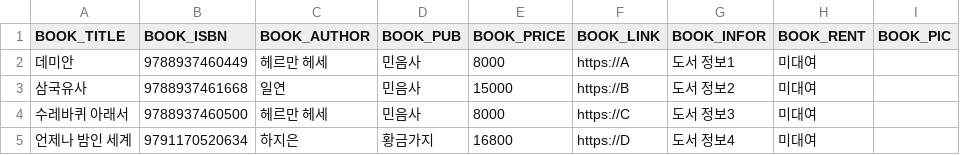
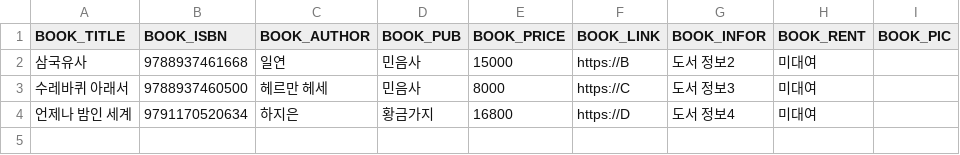
Before and after one commit to bomingming/Library-Management, a CSV file: BookList.csv, drawn as a sheet.

```diff
--- a/BookList.csv
+++ b/BookList.csv
@@ -1,3 +1,2 @@
 BOOK_TITLE,BOOK_ISBN,BOOK_AUTHOR,BOOK_PUB,BOOK_PRICE,BOOK_LINK,BOOK_INFOR,BOOK_RENT,BOOK_PIC
-데미안,9788937460449,헤르만 헤세,민음사,8000,https://A,도서 정보1,미대여,
 삼국유사,9788937461668,일연,민음사,15000,https://B,도서 정보2,미대여,
```
Also changed, not shown: 1 other file.
